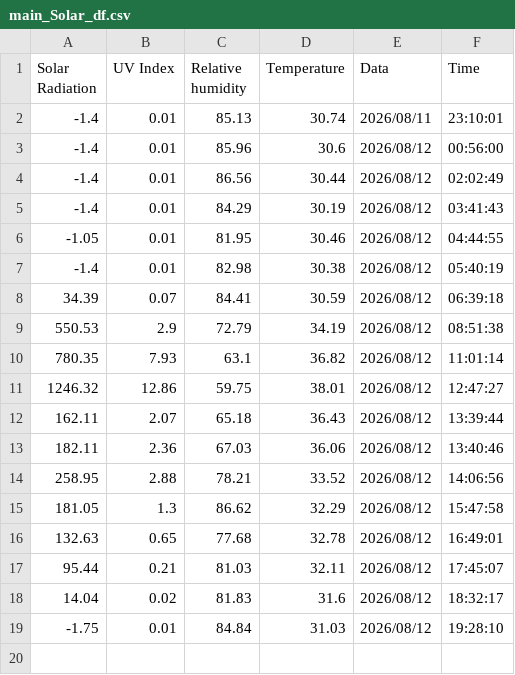
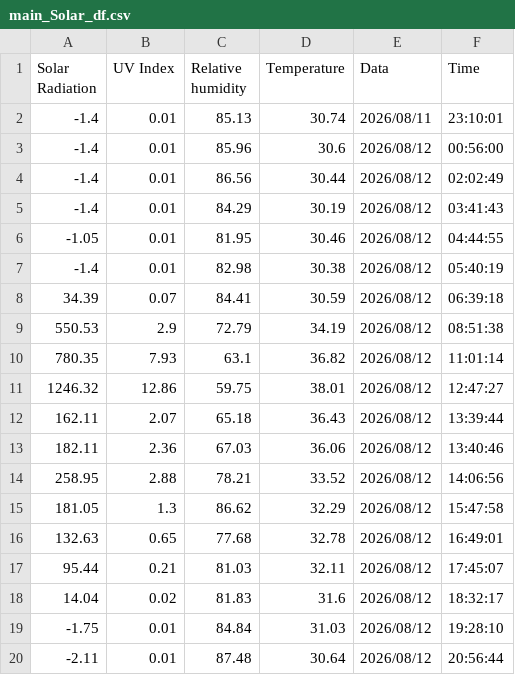
Before and after one commit to kanchitdata/Solar_radiatian, a CSV file: main_Solar_df.csv, drawn as a sheet; the diff names each change by its address in the sheet, - before the commit and + after, or states it on an @@ line.

```diff
--- a/main_Solar_df.csv
+++ b/main_Solar_df.csv
+row 20: -2.11 | 0.01 | 87.48 | 30.64 | 2026/08/12 | 20:56:44
```
